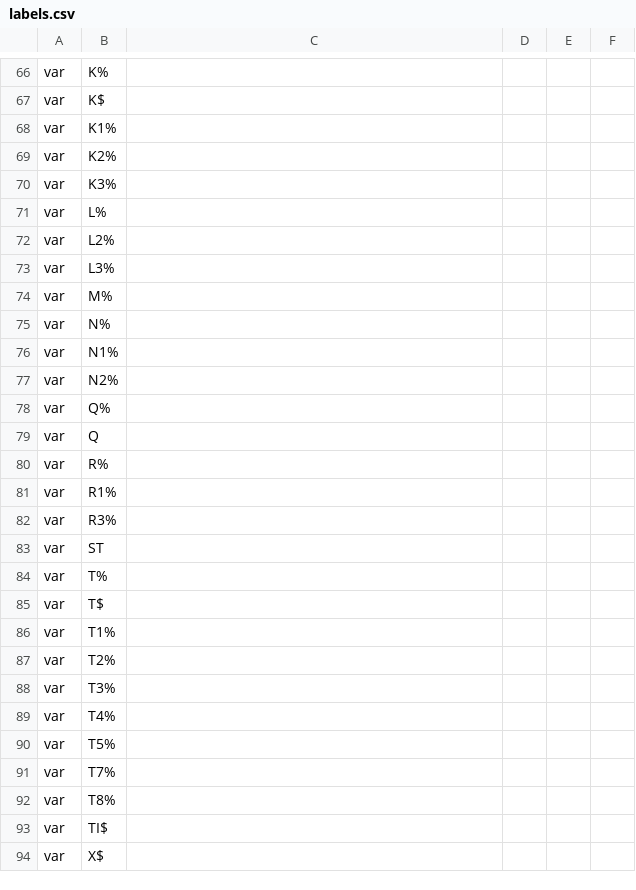
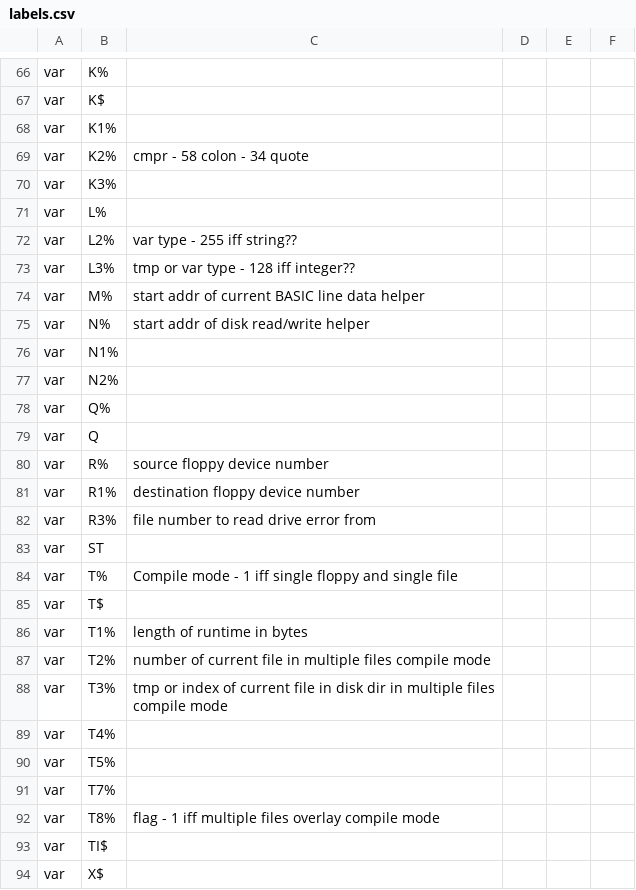
Before and after one commit to c1570/Reblitz64, a CSV file: docs/labels.csv, drawn as a sheet; only a part is shown, gaps mark what is left out; the diff covers the shown part only.

```diff
--- a/docs/labels.csv
+++ b/docs/labels.csv
@@ -68,9 +68,9 @@ var,K$,
 var,K1%,
-var,K2%,
+var,K2%,cmpr - 58 colon - 34 quote
 var,K3%,
 var,L%,
-var,L2%,
-var,L3%,
-var,M%,
-var,N%,
+var,L2%,var type - 255 iff string??
+var,L3%,tmp or var type - 128 iff integer??
+var,M%,start addr of current BASIC line data helper
+var,N%,start addr of disk read/write helper
 var,N1%,
@@ -79,11 +79,11 @@ var,Q%,
 var,Q,
-var,R%,
-var,R1%,
-var,R3%,
+var,R%,source floppy device number
+var,R1%,destination floppy device number
+var,R3%,file number to read drive error from
 var,ST,
-var,T%,
+var,T%,Compile mode - 1 iff single floppy and single file
 var,T$,
-var,T1%,
-var,T2%,
-var,T3%,
+var,T1%,length of runtime in bytes
+var,T2%,number of current file in multiple files compile mode
+var,T3%,tmp or index of current file in disk dir in multiple files compile mode
 var,T4%,
@@ -91,3 +91,3 @@ var,T5%,
 var,T7%,
-var,T8%,
+var,T8%,flag - 1 iff multiple files overlay compile mode
 var,TI$,
```
Also changed, not shown: 23 edited cells elsewhere in this file, 2 other files.
